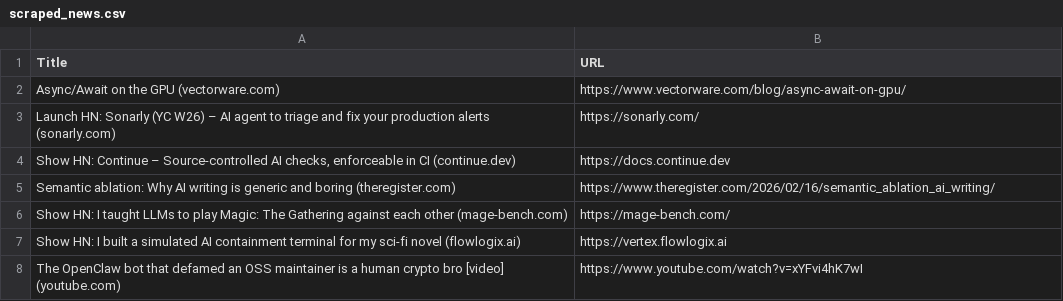
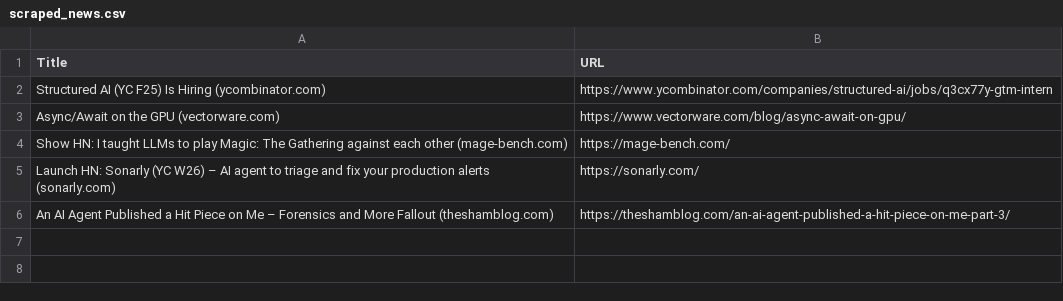
Before and after one commit to yosserayari/Hacker_News_Scraping, a CSV file: scraped_news.csv, drawn as a sheet.

```diff
--- a/scraped_news.csv
+++ b/scraped_news.csv
@@ -1,8 +1,6 @@
 Title,URL
+Structured AI (YC F25) Is Hiring (ycombinator.com),https://www.ycombinator.com/companies/structured-ai/jobs/q3cx77y-gtm-intern
 Async/Await on the GPU (vectorware.com),https://www.vectorware.com/blog/async-await-on-gpu/
+Show HN: I taught LLMs to play Magic: The Gathering against each other (mage-bench.com),https://mage-bench.com/
 Launch HN: Sonarly (YC W26) – AI agent to triage and fix your production alerts (sonarly.com),https://sonarly.com/
-"Show HN: Continue – Source-controlled AI checks, enforceable in CI (continue.dev)",https://docs.continue.dev
-Semantic ablation: Why AI writing is generic and boring (theregister.com),https://www.theregister.com/2026/02/16/semantic_ablation_ai_writing/
-Show HN: I taught LLMs to play Magic: The Gathering against each other (mage-bench.com),https://mage-bench.com/
-Show HN: I built a simulated AI containment terminal for my sci-fi novel (flowlogix.ai),https://vertex.flowlogix.ai
-The OpenClaw bot that defamed an OSS maintainer is a human crypto bro [video] (youtube.com),https://www.youtube.com/watch?v=xYFvi4hK7wI
+An AI Agent Published a Hit Piece on Me – Forensics and More Fallout (theshamblog.com),https://theshamblog.com/an-ai-agent-published-a-hit-piece-on-me-part-3/
```
Also changed, not shown: 1 other file.
